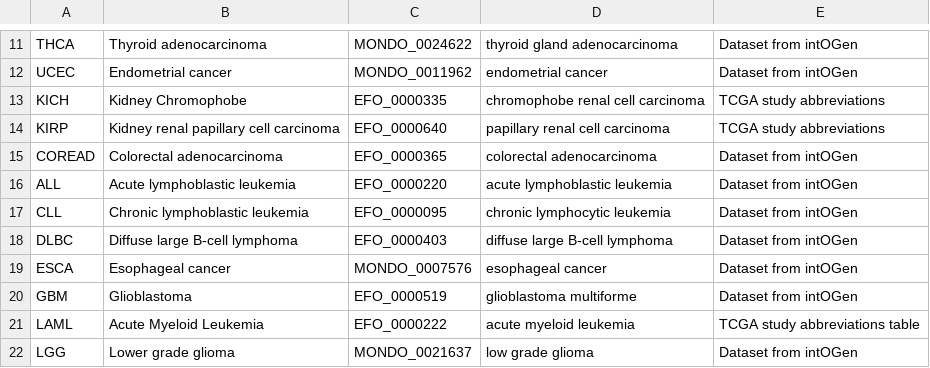
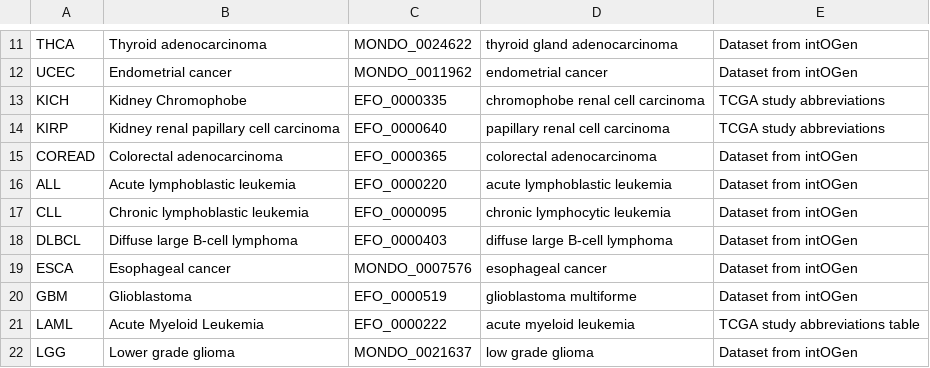
Before and after one commit to opentargets/evidence_datasource_parsers, a TSV file: resources/cancer2EFO_mappings.tsv, drawn as a sheet; only a part is shown, gaps mark what is left out.

Commit message:
Fix typo
I was reviewing the invalid evidence and intogen should not have any nulls in diseaseFromSourceMappedId.

As you pointed out, they were all coming from one trait whose mapping had a typo in the joining key. We will be recovering 158 evidence.

```diff
--- a/resources/cancer2EFO_mappings.tsv
+++ b/resources/cancer2EFO_mappings.tsv
@@ -17,3 +17,3 @@ ALL	Acute lymphoblastic leukemia	EFO_0000220	acute lymphoblastic leukemia	Datase
 CLL	Chronic lymphoblastic leukemia	EFO_0000095	chronic lymphocytic leukemia	Dataset from intOGen
-DLBC	Diffuse large B-cell lymphoma	EFO_0000403	diffuse large B-cell lymphoma	Dataset from intOGen
+DLBCL	Diffuse large B-cell lymphoma	EFO_0000403	diffuse large B-cell lymphoma	Dataset from intOGen
 ESCA	Esophageal cancer	MONDO_0007576	esophageal cancer	Dataset from intOGen
```
